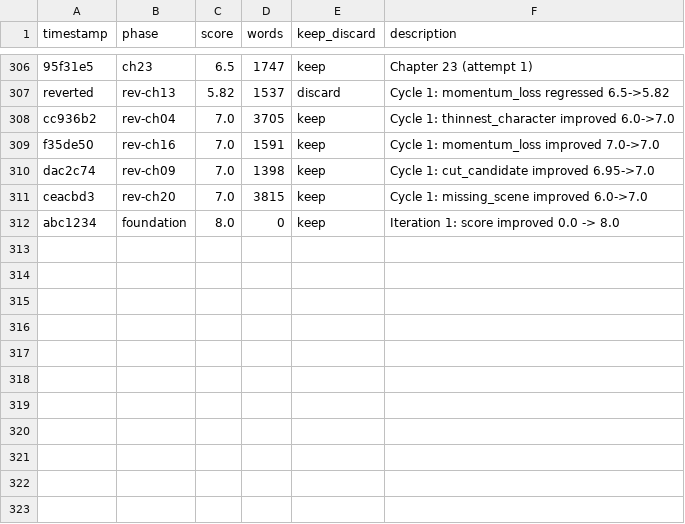
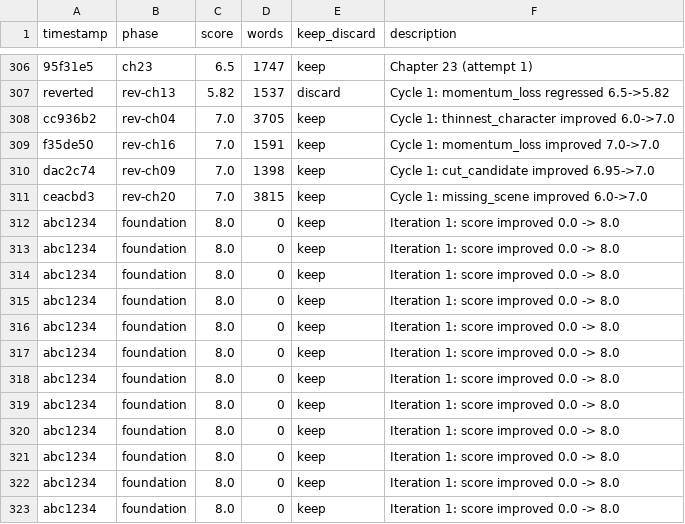
Before and after one commit to ducduy2612/autonovel, a TSV file: results.tsv, drawn as a sheet; only a part is shown, gaps mark what is left out.

```diff
--- a/results.tsv
+++ b/results.tsv
@@ -312 +312,12 @@ ceacbd3	rev-ch20	7.0	3815	keep	Cycle 1: missing_scene improved 6.0->7.0
 abc1234	foundation	8.0	0	keep	Iteration 1: score improved 0.0 -> 8.0
+abc1234	foundation	8.0	0	keep	Iteration 1: score improved 0.0 -> 8.0
+abc1234	foundation	8.0	0	keep	Iteration 1: score improved 0.0 -> 8.0
+abc1234	foundation	8.0	0	keep	Iteration 1: score improved 0.0 -> 8.0
+abc1234	foundation	8.0	0	keep	Iteration 1: score improved 0.0 -> 8.0
+abc1234	foundation	8.0	0	keep	Iteration 1: score improved 0.0 -> 8.0
+abc1234	foundation	8.0	0	keep	Iteration 1: score improved 0.0 -> 8.0
+abc1234	foundation	8.0	0	keep	Iteration 1: score improved 0.0 -> 8.0
+abc1234	foundation	8.0	0	keep	Iteration 1: score improved 0.0 -> 8.0
+abc1234	foundation	8.0	0	keep	Iteration 1: score improved 0.0 -> 8.0
+abc1234	foundation	8.0	0	keep	Iteration 1: score improved 0.0 -> 8.0
+abc1234	foundation	8.0	0	keep	Iteration 1: score improved 0.0 -> 8.0
```
Also changed, not shown: 6 other files.
